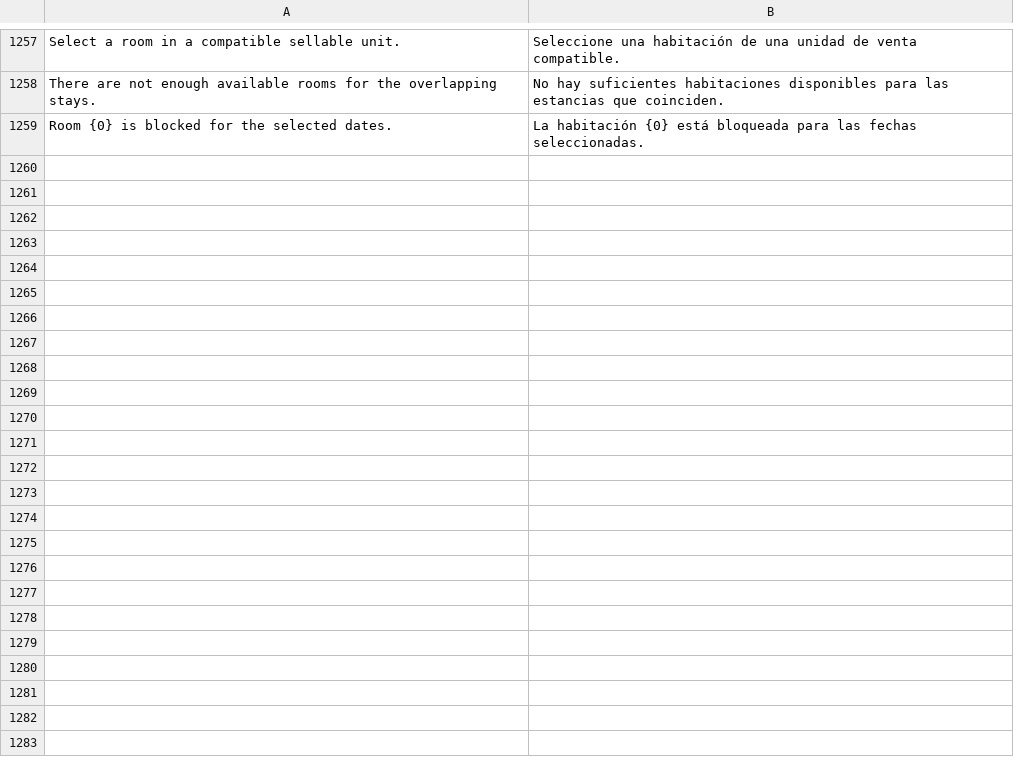
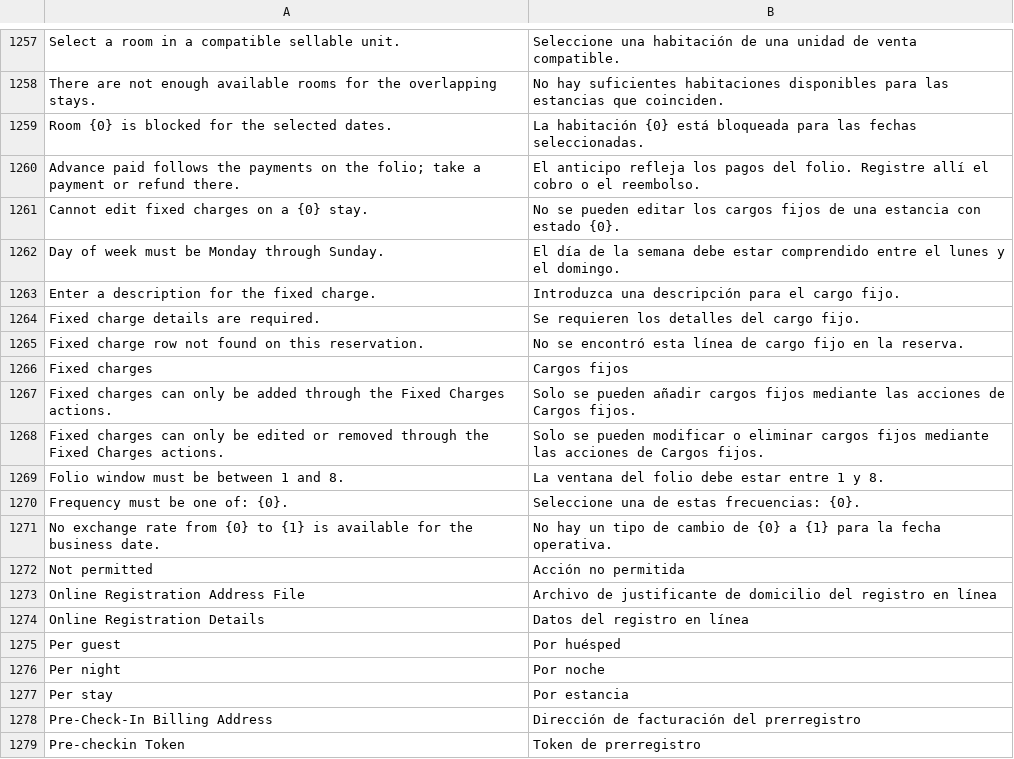
Before and after one commit to pmwanje2/kamra, a CSV file: kamra/translations/es.csv, drawn as a sheet; only a part is shown, gaps mark what is left out; the diff covers the shown part only; the diff names each change by its address in the sheet, - before the commit and + after, or states it on an @@ line.

Commit message:
fix: preserve continuous stays and group holds across shared inventory (R6 GREEN)

```diff
--- a/kamra/translations/es.csv
+++ b/kamra/translations/es.csv
+row 1260: Advance paid follows the payments on the folio; take a payment or refund there. | El anticipo refleja los pagos del folio. Registre allí el cobro o el reembolso.
+row 1261: Cannot edit fixed charges on a {0} stay. | No se pueden editar los cargos fijos de una estancia con estado {0}.
+row 1262: Day of week must be Monday through Sunday. | El día de la semana debe estar comprendido entre el lunes y el domingo.
+row 1263: Enter a description for the fixed charge. | Introduzca una descripción para el cargo fijo.
+row 1264: Fixed charge details are required. | Se requieren los detalles del cargo fijo.
+row 1265: Fixed charge row not found on this reservation. | No se encontró esta línea de cargo fijo en la reserva.
+row 1266: Fixed charges | Cargos fijos
+row 1267: Fixed charges can only be added through the Fixed Charges actions. | Solo se pueden añadir cargos fijos mediante las acciones de Cargos fijos.
+row 1268: Fixed charges can only be edited or removed through the Fixed Charges actions. | Solo se pueden modificar o eliminar cargos fijos mediante las acciones de Cargos fijos.
+row 1269: Folio window must be between 1 and 8. | La ventana del folio debe estar entre 1 y 8.
+row 1270: Frequency must be one of: {0}. | Seleccione una de estas frecuencias: {0}.
+row 1271: No exchange rate from {0} to {1} is available for the business date. | No hay un tipo de cambio de {0} a {1} para la fecha operativa.
+row 1272: Not permitted | Acción no permitida
+row 1273: Online Registration Address File | Archivo de justificante de domicilio del registro en línea
+row 1274: Online Registration Details | Datos del registro en línea
+row 1275: Per guest | Por huésped
+row 1276: Per night | Por noche
+row 1277: Per stay | Por estancia
+row 1278: Pre-Check-In Billing Address | Dirección de facturación del prerregistro
+row 1279: Pre-checkin Token | Token de prerregistro
```
Also changed, not shown: 40 added rows elsewhere in this file, kamra/translations/fr.csv, 12 other files.
